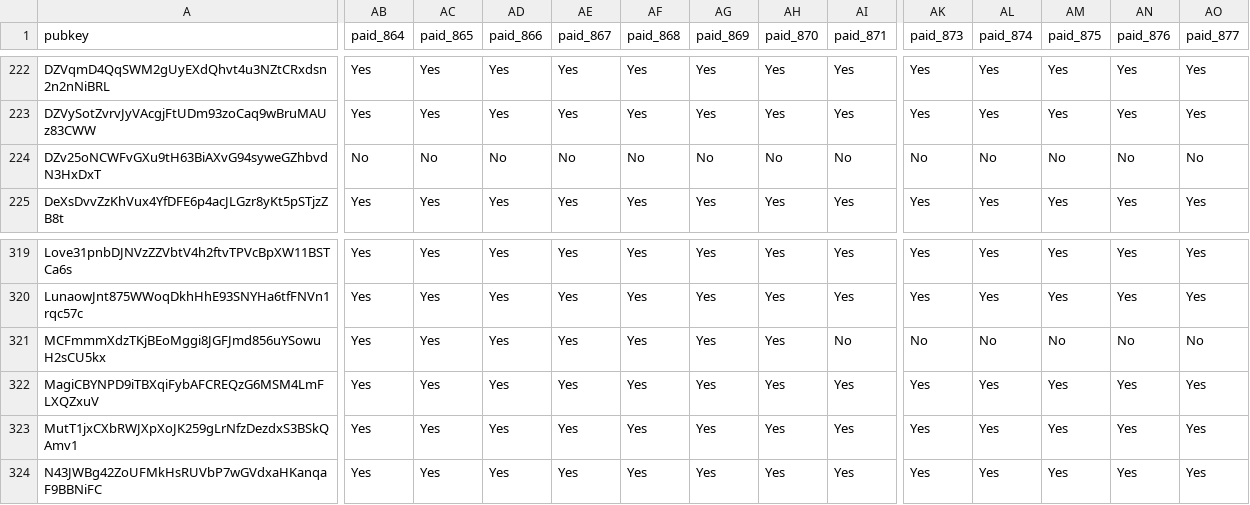
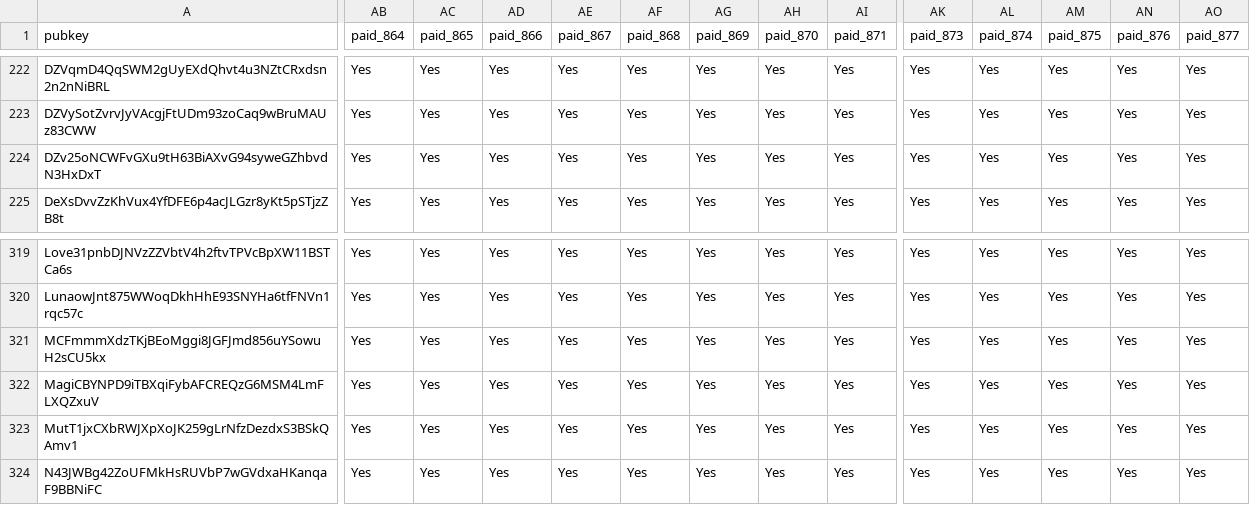
Before and after one commit to doublezerofoundation/fees, a CSV file: fees_and_payments.csv, drawn as a sheet; only a part is shown, gaps mark what is left out; the diff covers the shown part only; the diff names each change by its address in the sheet, - before the commit and + after, or states it on an @@ line.

```diff
--- a/fees_and_payments.csv
+++ b/fees_and_payments.csv
-AB224 (paid_864): No
+AB224 (paid_864): Yes
-AC224 (paid_865): No
+AC224 (paid_865): Yes
-AD224 (paid_866): No
+AD224 (paid_866): Yes
-AE224 (paid_867): No
+AE224 (paid_867): Yes
-AF224 (paid_868): No
+AF224 (paid_868): Yes
-AG224 (paid_869): No
+AG224 (paid_869): Yes
-AH224 (paid_870): No
+AH224 (paid_870): Yes
-AI224 (paid_871): No
+AI224 (paid_871): Yes
-AK224 (paid_873): No
+AK224 (paid_873): Yes
-AL224 (paid_874): No
+AL224 (paid_874): Yes
-AM224 (paid_875): No
+AM224 (paid_875): Yes
-AN224 (paid_876): No
+AN224 (paid_876): Yes
-AO224 (paid_877): No
+AO224 (paid_877): Yes
-AI321 (paid_871): No
+AI321 (paid_871): Yes
-AK321 (paid_873): No
+AK321 (paid_873): Yes
-AL321 (paid_874): No
+AL321 (paid_874): Yes
-AM321 (paid_875): No
+AM321 (paid_875): Yes
-AN321 (paid_876): No
+AN321 (paid_876): Yes
-AO321 (paid_877): No
+AO321 (paid_877): Yes
```
Also changed, not shown: 1 edited cell elsewhere in this file, fees_and_payments_consolidated.csv.
